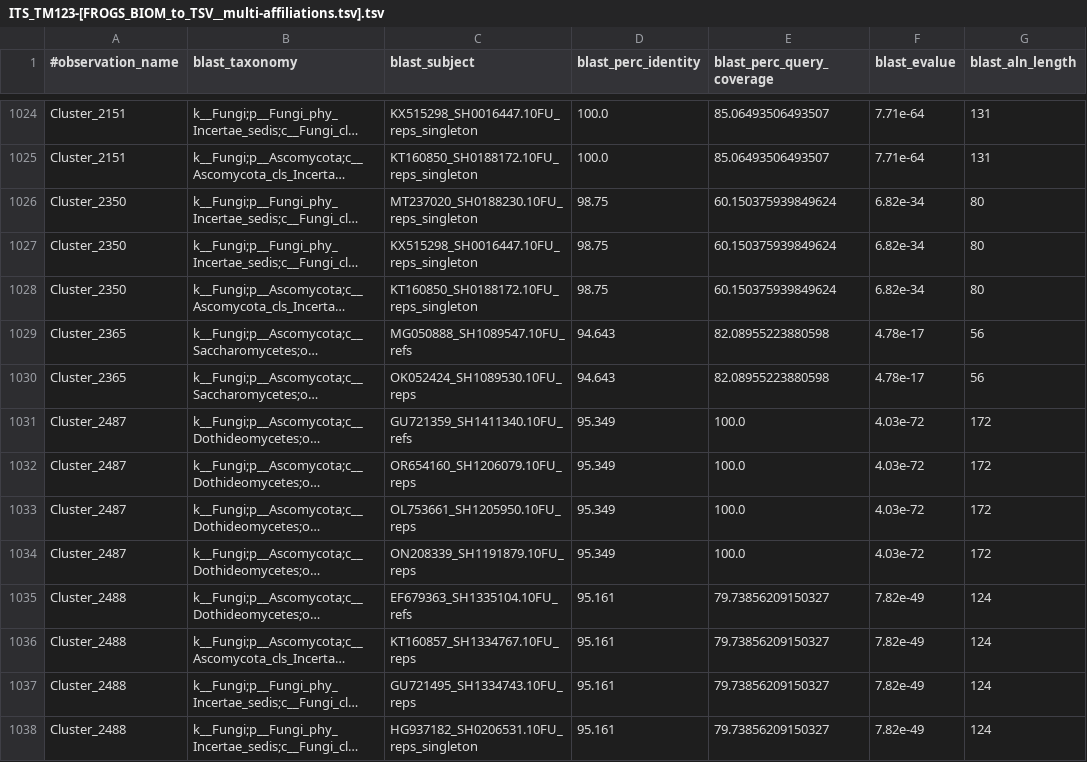
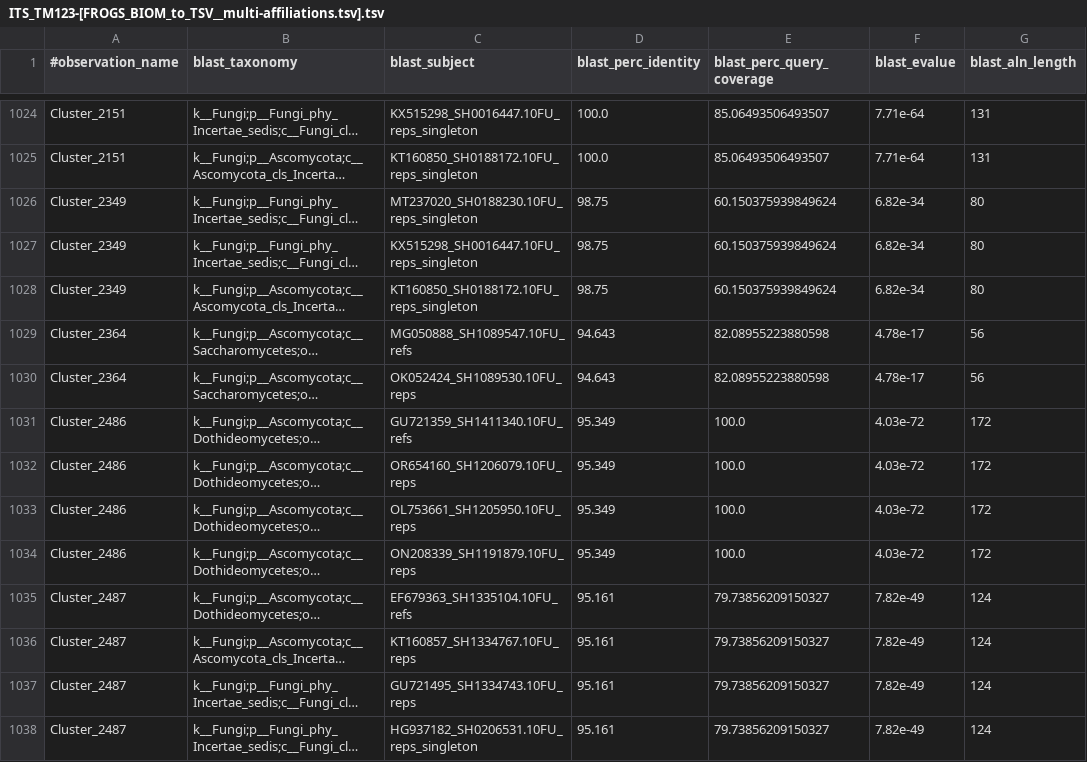
Before and after one commit to sidodq/Y2025.TransMicro2, a TSV file: data/raw_data/ITS_TM123-[FROGS_BIOM_to_TSV__multi-affiliations.tsv].tsv, drawn as a sheet; only a part is shown, gaps mark what is left out; long unchanged cells end in …; the diff covers the shown part only; the diff names each change by its address in the sheet, - before the commit and + after, or states it on an @@ line.

```diff
--- a/data/raw_data/ITS_TM123-[FROGS_BIOM_to_TSV__multi-affiliations.tsv].tsv
+++ b/data/raw_data/ITS_TM123-[FROGS_BIOM_to_TSV__multi-affiliations.tsv].tsv
-A1026:A1028 (#observation_name): Cluster_2350
+A1026:A1028 (#observation_name): Cluster_2349
-A1029:A1030 (#observation_name): Cluster_2365
+A1029:A1030 (#observation_name): Cluster_2364
-A1031:A1034 (#observation_name): Cluster_2487
+A1031:A1034 (#observation_name): Cluster_2486
-A1035:A1038 (#observation_name): Cluster_2488
+A1035:A1038 (#observation_name): Cluster_2487
```
Also changed, not shown: 94 edited cells elsewhere in this file, 2 other files.
